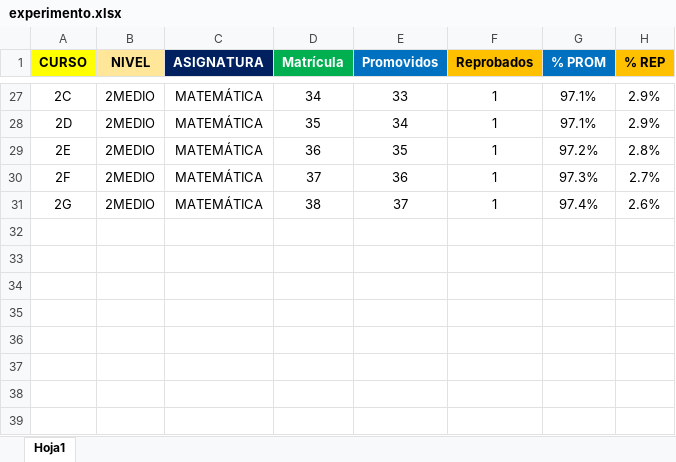
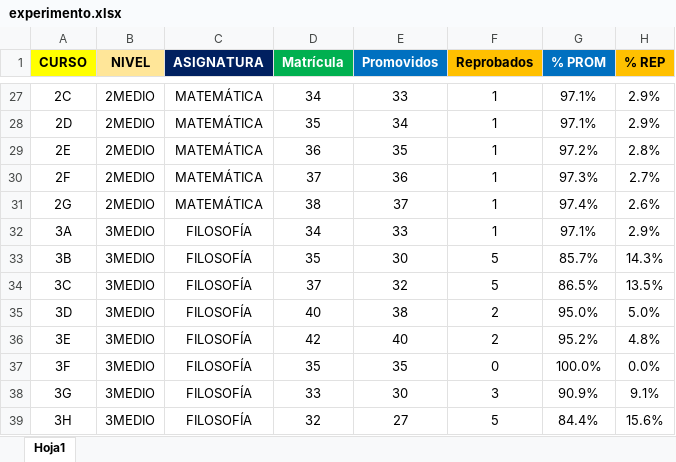
Before and after one commit to cjsepulveda/rendimientos_1s, an Excel workbook: src/data/experimento.xlsx, sheet Hoja1, drawn as a sheet; only a part is shown, gaps mark what is left out; values as stored, in another font and other column widths than the file's, no borders; the diff names each change by its address in the sheet, - before the commit and + after, or states it on an @@ line.

```diff
--- a/src/data/experimento.xlsx (sheet Hoja1)
+++ b/src/data/experimento.xlsx (sheet Hoja1)
+row 32: 3A | 3MEDIO | FILOSOFÍA | 34 | 33 | 1 | 97.1% | 2.9%
+row 33: 3B | 3MEDIO | FILOSOFÍA | 35 | 30 | 5 | 85.7% | 14.3%
+row 34: 3C | 3MEDIO | FILOSOFÍA | 37 | 32 | 5 | 86.5% | 13.5%
+row 35: 3D | 3MEDIO | FILOSOFÍA | 40 | 38 | 2 | 95.0% | 5.0%
+row 36: 3E | 3MEDIO | FILOSOFÍA | 42 | 40 | 2 | 95.2% | 4.8%
+row 37: 3F | 3MEDIO | FILOSOFÍA | 35 | 35 | 0 | 100.0% | 0.0%
+row 38: 3G | 3MEDIO | FILOSOFÍA | 33 | 30 | 3 | 90.9% | 9.1%
+row 39: 3H | 3MEDIO | FILOSOFÍA | 32 | 27 | 5 | 84.4% | 15.6%
```
Also changed, not shown: 1 other file.
